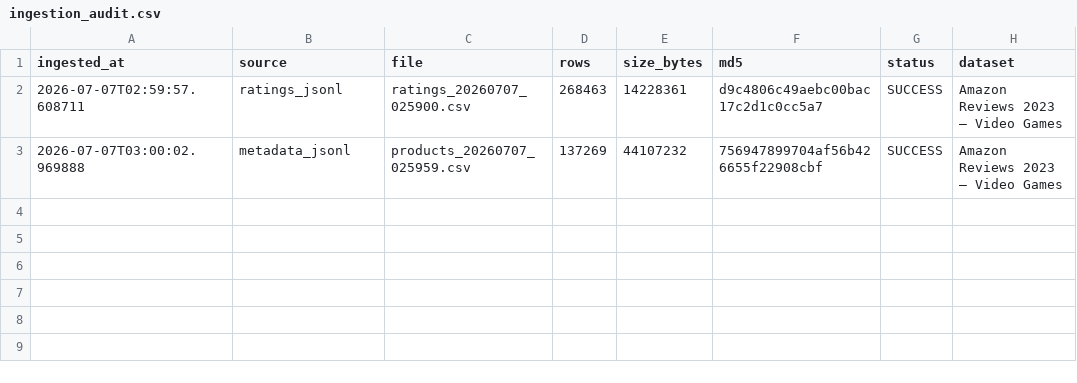
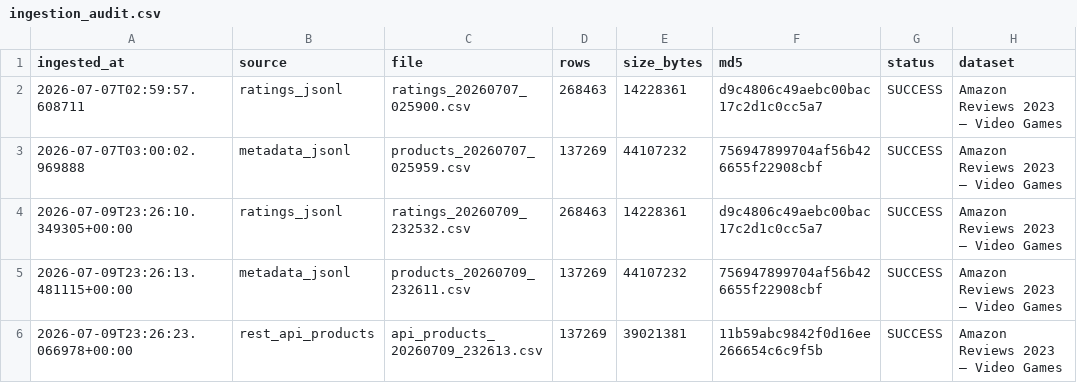
Before and after one commit to 2025aa05980/recomart-dmml, a CSV file: data/raw/logs/ingestion_audit.csv, drawn as a sheet.

Commit message:
Track API products file with DVC

```diff
--- a/data/raw/logs/ingestion_audit.csv
+++ b/data/raw/logs/ingestion_audit.csv
@@ -3 +3,4 @@ ingested_at,source,file,rows,size_bytes,md5,status,dataset
 2026-07-07T03:00:02.969888,metadata_jsonl,products_20260707_025959.csv,137269,44107232,756947899704af56b426655f22908cbf,SUCCESS,Amazon Reviews 2023 — Video Games
+2026-07-09T23:26:10.349305+00:00,ratings_jsonl,ratings_20260709_232532.csv,268463,14228361,d9c4806c49aebc00bac17c2d1c0cc5a7,SUCCESS,Amazon Reviews 2023 — Video Games
+2026-07-09T23:26:13.481115+00:00,metadata_jsonl,products_20260709_232611.csv,137269,44107232,756947899704af56b426655f22908cbf,SUCCESS,Amazon Reviews 2023 — Video Games
+2026-07-09T23:26:23.066978+00:00,rest_api_products,api_products_20260709_232613.csv,137269,39021381,11b59abc9842f0d16ee266654c6c9f5b,SUCCESS,Amazon Reviews 2023 — Video Games
```
Also changed, not shown: 9 other files.
